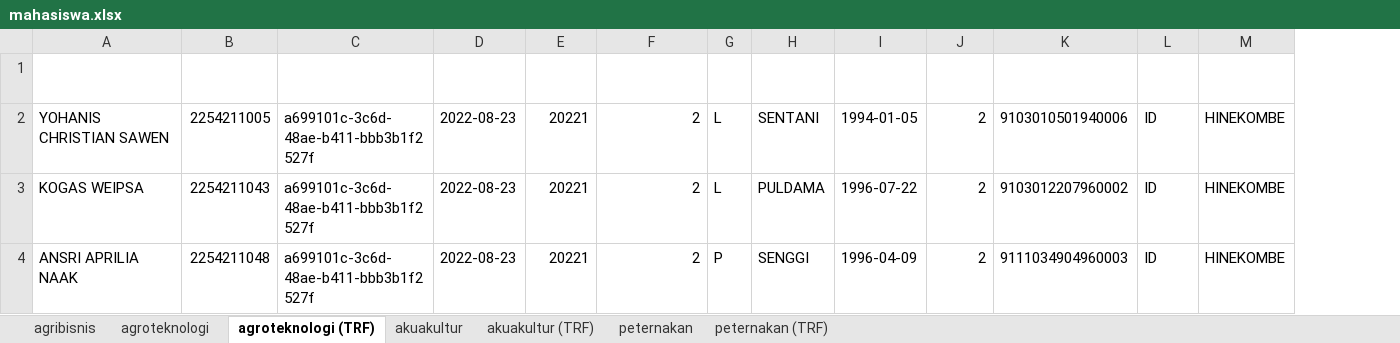
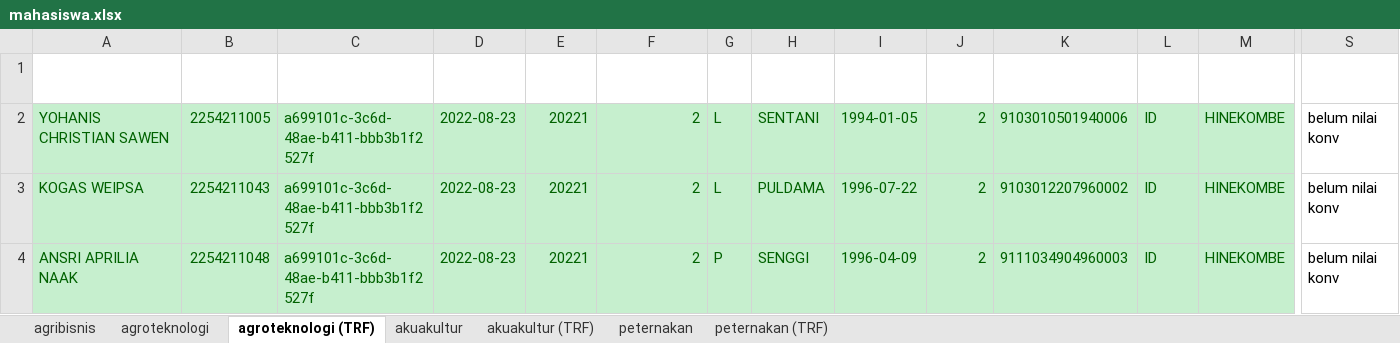
Before and after one commit to andrewdef1/neo-integrator, an Excel workbook: mahasiswa.xlsx, sheet agroteknologi (TRF), drawn as a sheet; only a part is shown, gaps mark what is left out; values as stored, in another font and other column widths than the file's, no borders; table styles not drawn; the diff covers the shown part only; the diff names each change by its address in the sheet, - before the commit and + after, or states it on an @@ line.

```diff
--- a/mahasiswa.xlsx (sheet agroteknologi (TRF))
+++ b/mahasiswa.xlsx (sheet agroteknologi (TRF))
+column S (Column1), rows 2-4: all belum nilai konv
@@ A2:M4 fill: none → #C6EFCE, text colour: black → #006100 @@
```
Also changed, not shown: cell formats elsewhere in this sheet, sheet peternakan (TRF), sheet akuakultur (TRF), sheet akuakultur.
